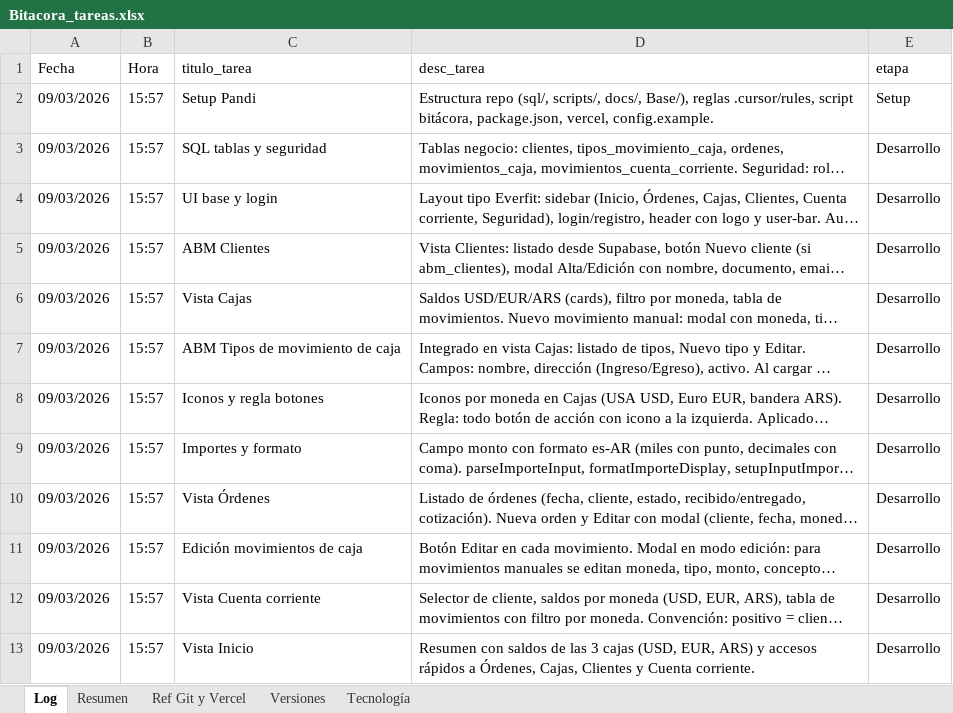
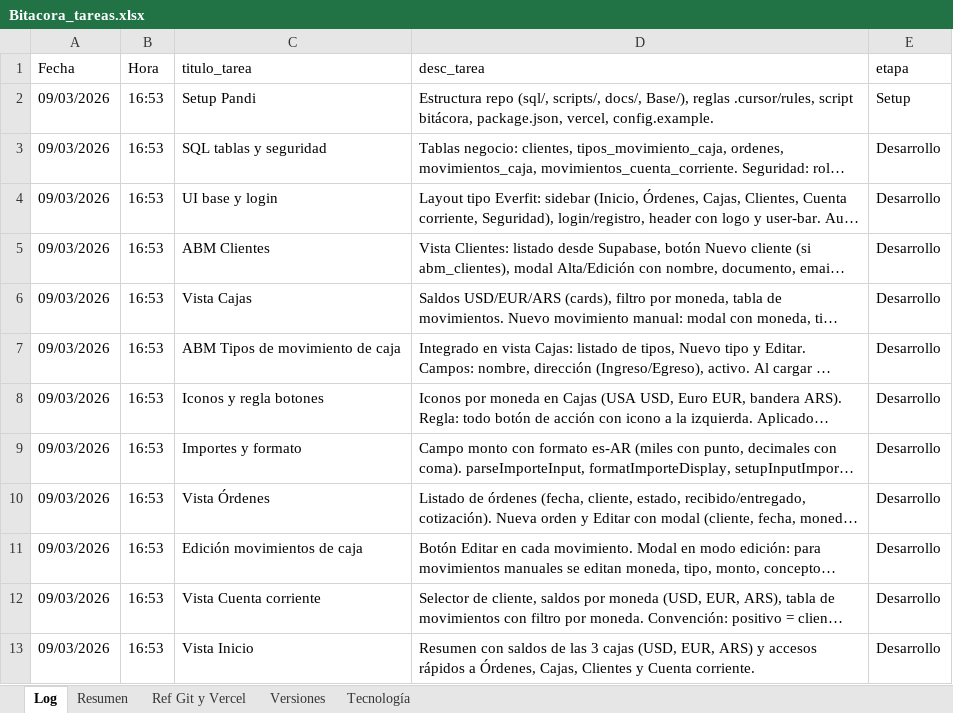
Before and after one commit to lucasbustosmartin-coder/pandy, an Excel workbook: Bitacora_tareas.xlsx, sheet Log, drawn as a sheet; only a part is shown; long unchanged cells end in …; values as stored, in another font and other column widths than the file's, no borders; the diff covers the shown part only; the diff names each change by its address in the sheet, - before the commit and + after, or states it on an @@ line.

```diff
--- a/Bitacora_tareas.xlsx (sheet Log)
+++ b/Bitacora_tareas.xlsx (sheet Log)
-B2:B13 (Hora): 15:57
+B2:B13 (Hora): 16:53
```
Also changed, not shown: 1 added row and 11 edited cells elsewhere in this sheet, sheet Versiones, sheet Resumen, 3 other files.
